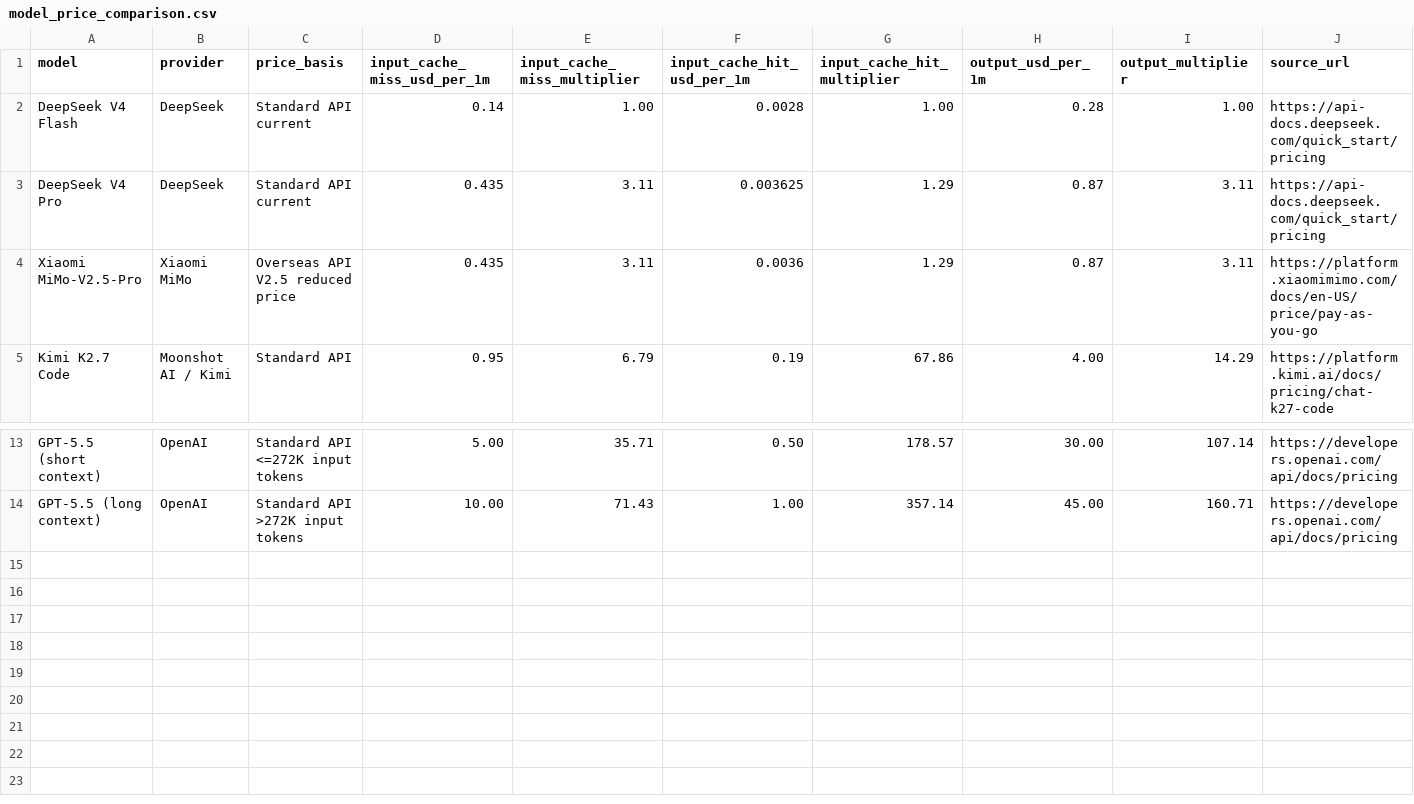
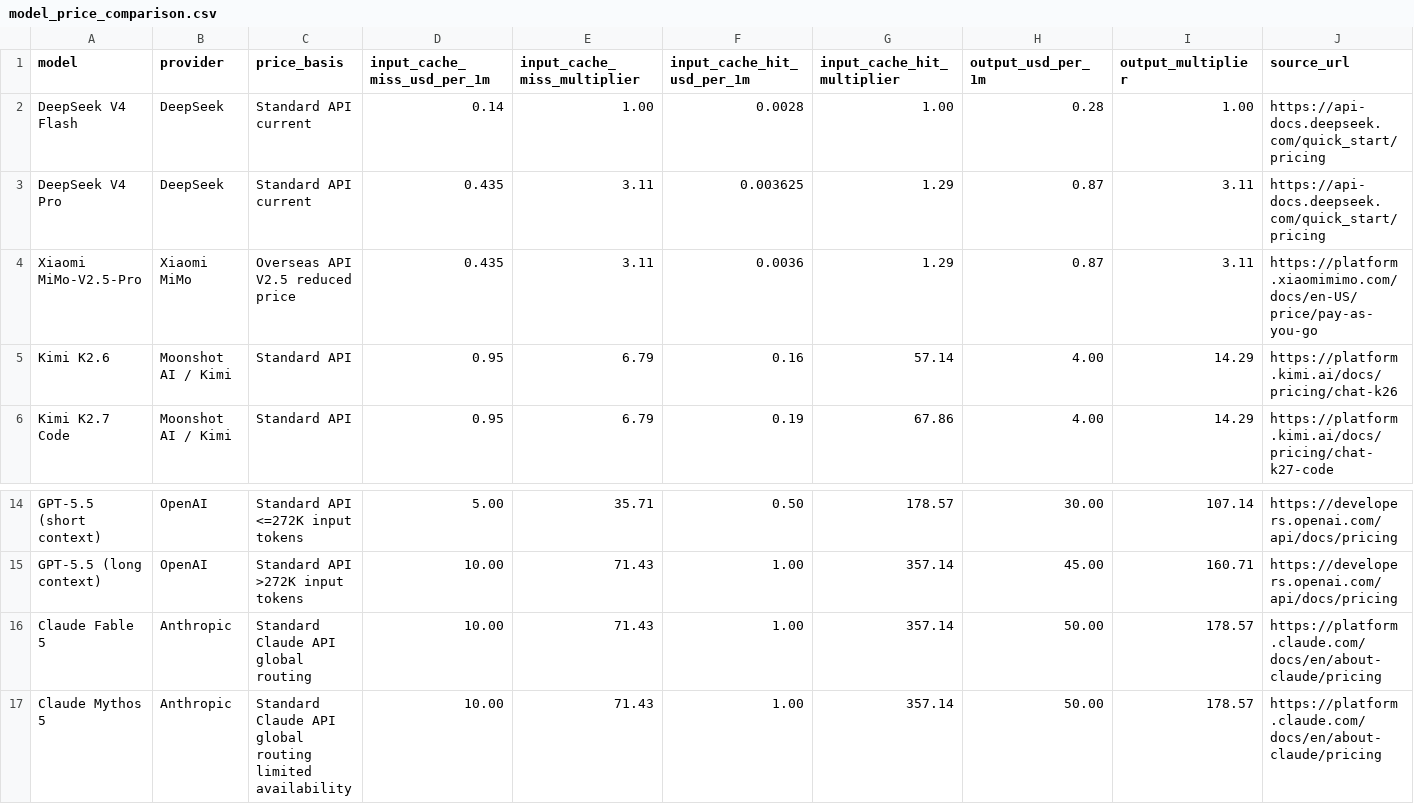
Before and after one commit to tifish/ModelPriceCompare, a CSV file: model_price_comparison.csv, drawn as a sheet; only a part is shown, gaps mark what is left out; rows hold the shown columns only; the diff names each change by its address in the sheet, - before the commit and + after, or states it on an @@ line.

Commit message:
Add Kimi 2.6 and new Claude models

```diff
--- a/model_price_comparison.csv
+++ b/model_price_comparison.csv
+row 5: Kimi K2.6 | Moonshot AI / Kimi | Standard API | 0.95 | 6.79 | 0.16 | 57.14 | 4.00 | 14.29 | https://platform.kimi.ai/docs/pricing/chat-k26
+row 16: Claude Fable 5 | Anthropic | Standard Claude API global routing | 10.00 | 71.43 | 1.00 | 357.14 | 50.00 | 178.57 | https://platform.claude.com/docs/en/about-claude/pricing
+row 17: Claude Mythos 5 | Anthropic | Standard Claude API global routing limited availability | 10.00 | 71.43 | 1.00 | 357.14 | 50.00 | 178.57 | https://platform.claude.com/docs/en/about-claude/pricing
```
Also changed, not shown: 6 other files.
